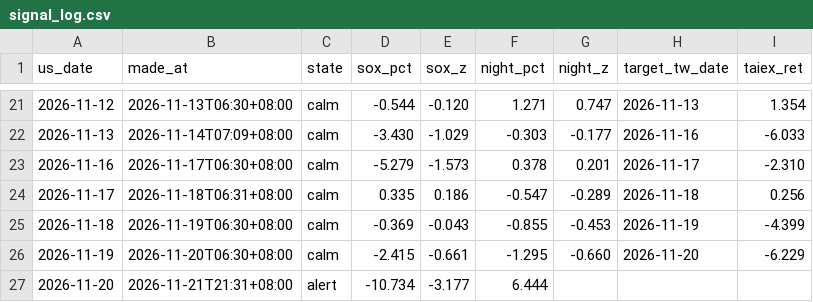
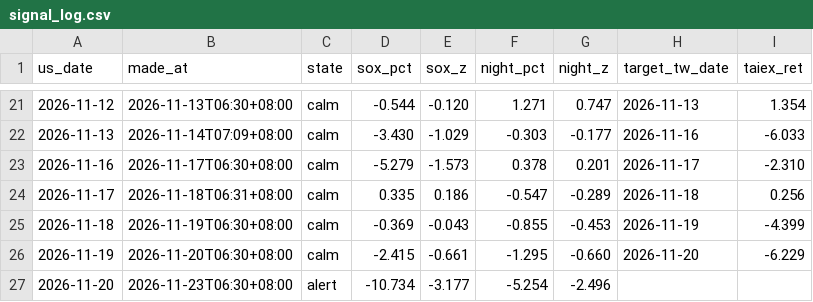
Before and after one commit to boboshow2025/Global-Markets-monitor, a CSV file: data/signal_log.csv, drawn as a sheet; only a part is shown, gaps mark what is left out.

```diff
--- a/data/signal_log.csv
+++ b/data/signal_log.csv
@@ -26,2 +26,2 @@
 2026-11-19,2026-11-20T06:30+08:00,calm,-2.415,-0.661,-1.295,-0.660,2026-11-20,-6.229
-2026-11-20,2026-11-21T21:31+08:00,alert,-10.734,-3.177,6.444,,,
+2026-11-20,2026-11-23T06:30+08:00,alert,-10.734,-3.177,-5.254,-2.496,,
```
Also changed, not shown: 1 other file.
